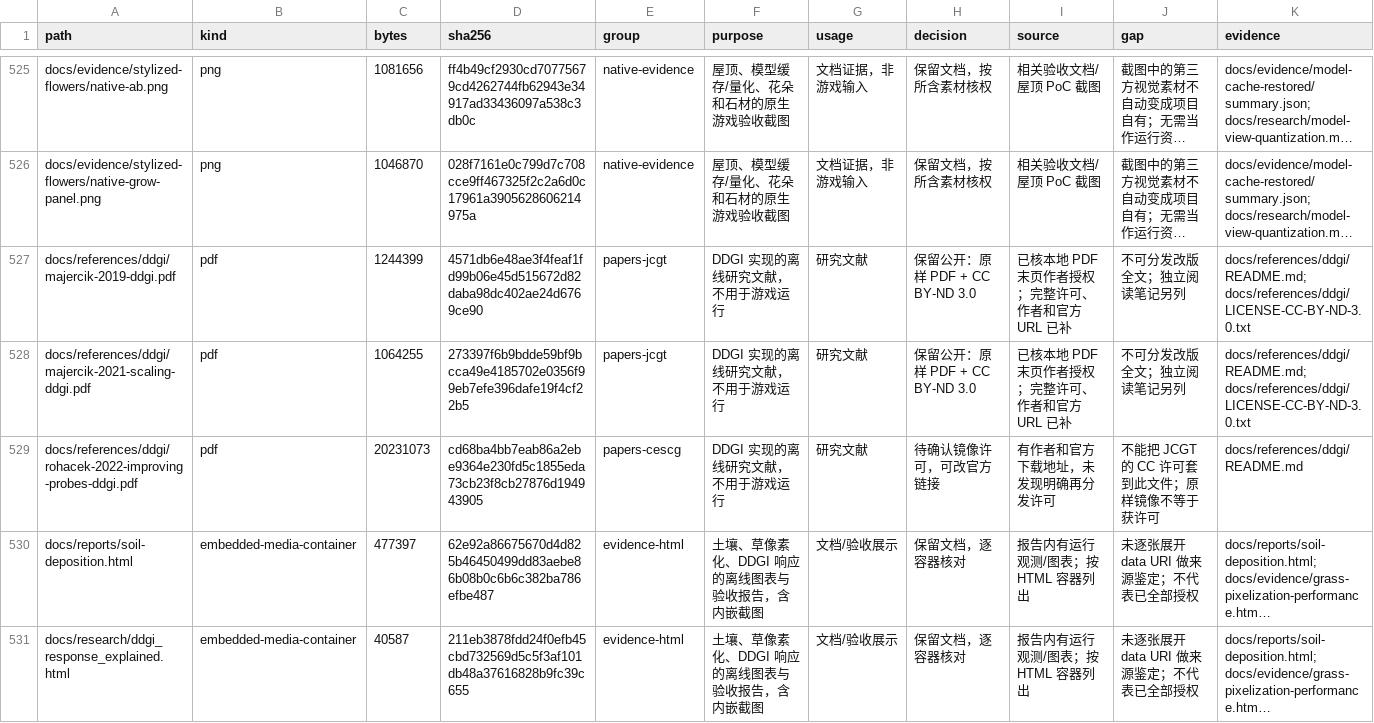
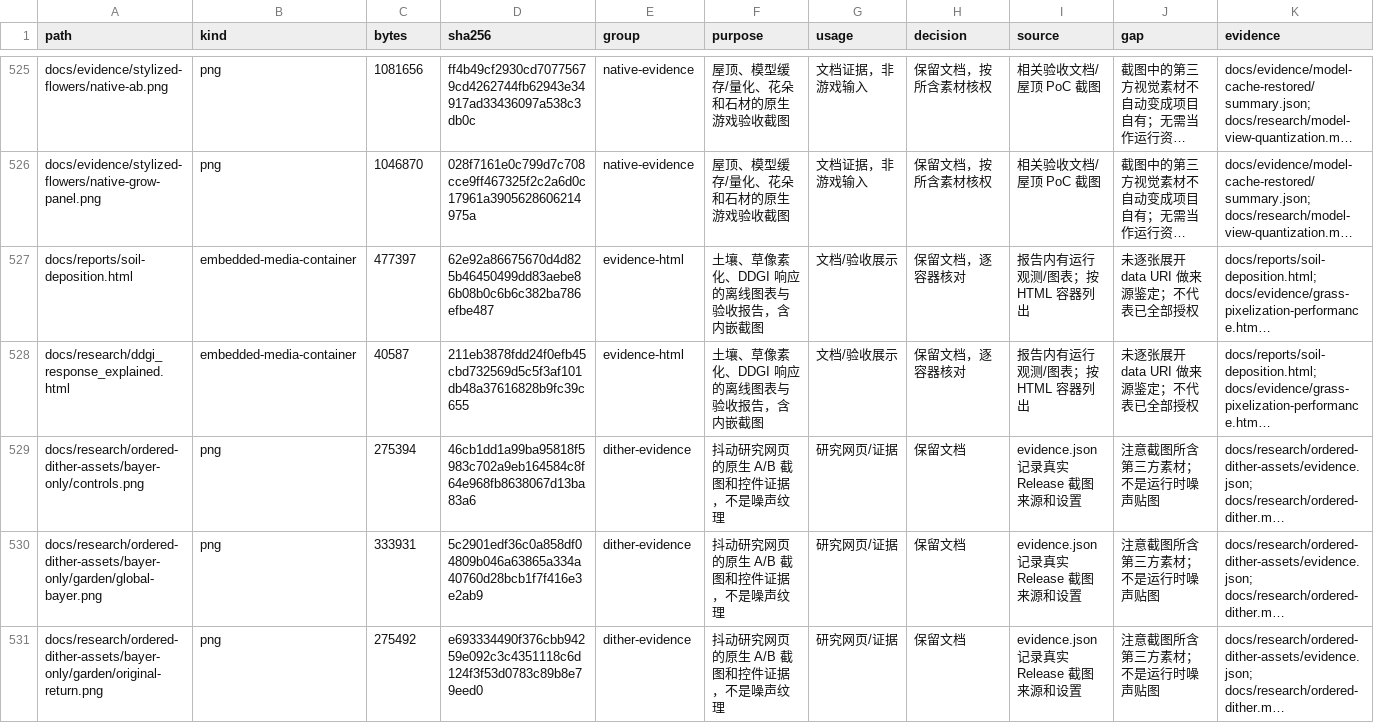
Before and after one commit to tr-nc/re-flora, a CSV file: docs/assets/inventory.csv, drawn as a sheet; only a part is shown, gaps mark what is left out; the shorter side is filled out with more unchanged rows; long unchanged cells end in …; rows hold the shown columns only; the diff names each change by its address in the sheet, - before the commit and + after, or states it on an @@ line.

Commit message:
remove paper copies and retain bibliographic references

```diff
--- a/docs/assets/inventory.csv
+++ b/docs/assets/inventory.csv
-row 527: docs/references/ddgi/majercik-2019-ddgi.pdf | pdf | 1244399 | 4571db6e48ae3f4feaf1fd99b06e45d515672d82daba98dc402ae24d6769ce90 | papers-jcgt | DDGI 实现的离线研究文献，不用于游戏运行 | 研究文献 | 保留公开：原样 PDF + CC BY-ND 3.0 | 已核本地 PDF 末页作者授权；完整许可、作者和官方 URL 已补 | 不可分发改版全文；独立阅读笔记另列 | docs/references/ddgi/README.md; docs/references/ddgi/LICENSE-CC-BY-ND-3.0.txt
-row 528: docs/references/ddgi/majercik-2021-scaling-ddgi.pdf | pdf | 1064255 | 273397f6b9bdde59bf9bcca49e4185702e0356f99eb7efe396dafe19f4cf22b5 | papers-jcgt | DDGI 实现的离线研究文献，不用于游戏运行 | 研究文献 | 保留公开：原样 PDF + CC BY-ND 3.0 | 已核本地 PDF 末页作者授权；完整许可、作者和官方 URL 已补 | 不可分发改版全文；独立阅读笔记另列 | docs/references/ddgi/README.md; docs/references/ddgi/LICENSE-CC-BY-ND-3.0.txt
-row 529: docs/references/ddgi/rohacek-2022-improving-probes-ddgi.pdf | pdf | 20231073 | cd68ba4bb7eab86a2ebe9364e230fd5c1855eda73cb23f8cb27876d194943905 | papers-cescg | DDGI 实现的离线研究文献，不用于游戏运行 | 研究文献 | 待确认镜像许可，可改官方链接 | 有作者和官方下载地址，未发现明确再分发许可 | 不能把 JCGT 的 CC 许可套到此文件；原样镜像不等于获许可 | docs/references/ddgi/README.md
```
Also changed, not shown: 15 other files.
